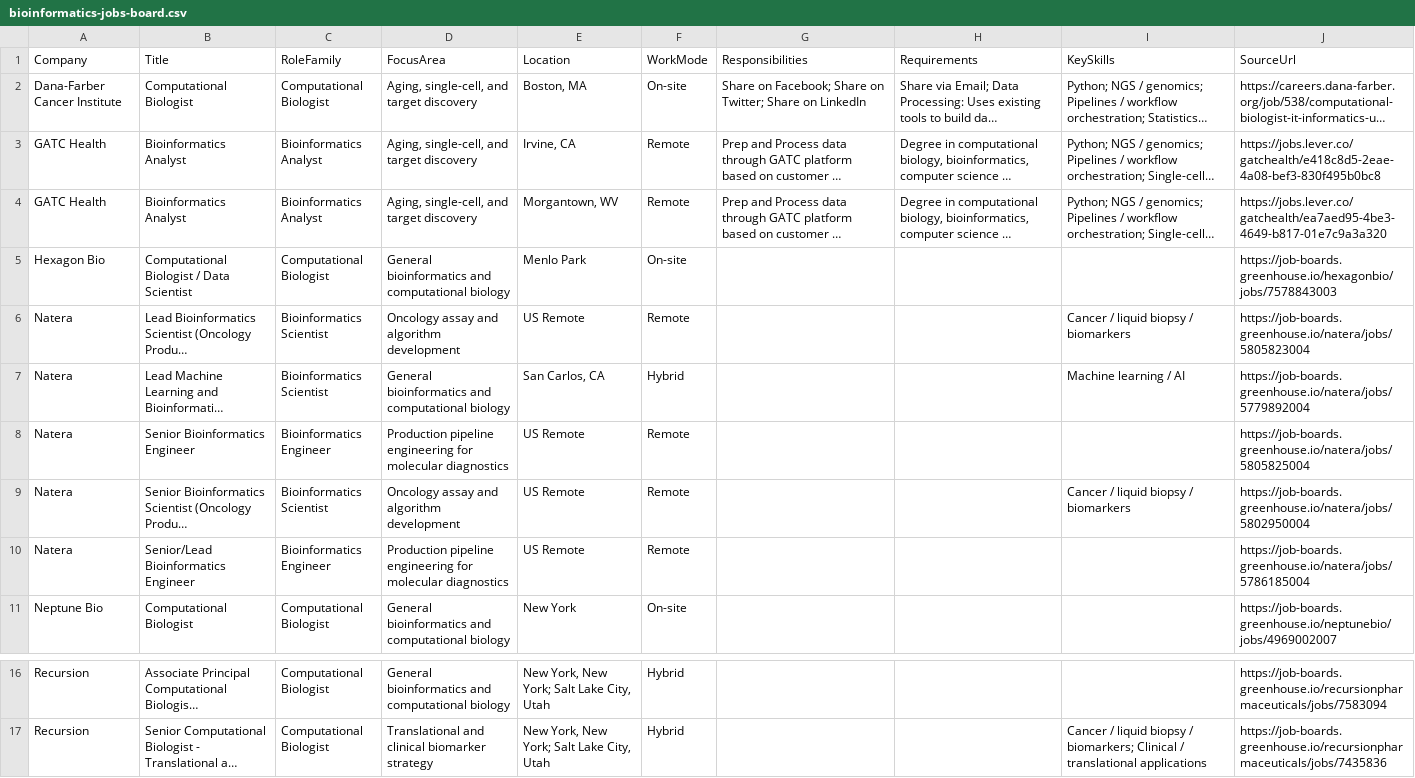
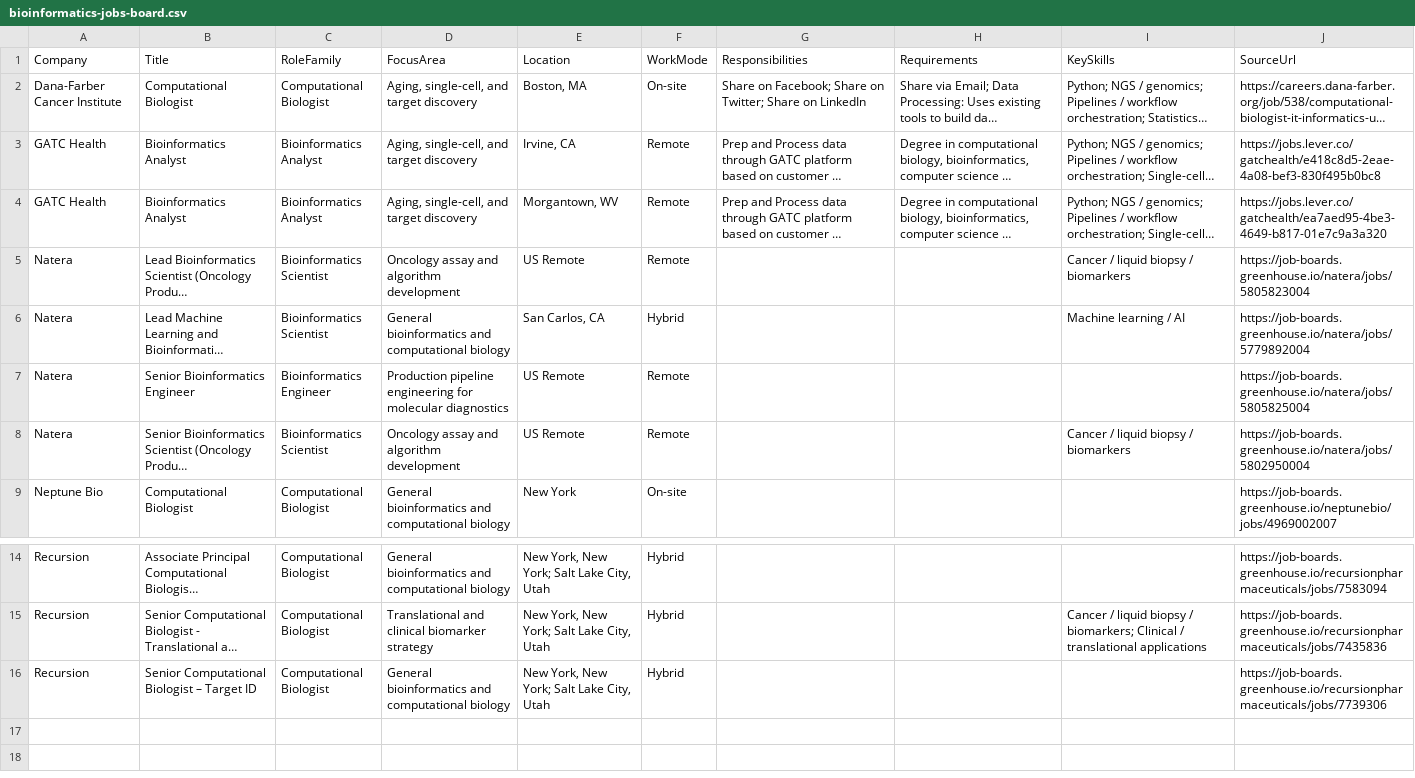
Before and after one commit to SpicyChicken6/bioinformatics_jobskill_index, a CSV file: output/bioinformatics-jobs-board.csv, drawn as a sheet; only a part is shown, gaps mark what is left out; long unchanged cells end in …; removed rows and columns are numbered as before the commit, all else as after; the diff names each change by its address in the sheet, - before the commit and + after, or states it on an @@ line.

```diff
--- a/output/bioinformatics-jobs-board.csv
+++ b/output/bioinformatics-jobs-board.csv
-row 5: Hexagon Bio | Computational Biologist / Data Scientist | Computational Biologist | General bioinformatics and computational biology | Menlo Park | On-site |  |  |  | https://job-boards.greenhouse.io/hexagonbio/jobs/7578843003
-row 10: Natera | Senior/Lead Bioinformatics Engineer | Bioinformatics Engineer | Production pipeline engineering for molecular diagnostics | US Remote | Remote |  |  |  | https://job-boards.greenhouse.io/natera/jobs/5786185004
+row 16: Recursion | Senior Computational Biologist – Target ID | Computational Biologist | General bioinformatics and computational biology | New York, New York; Salt Lake City, Utah | Hybrid |  |  |  | https://job-boards.greenhouse.io/recursionpharmaceuticals/jobs/7739306
```
Also changed, not shown: output/bioinformatics-trend-history.csv, 3 other files.
